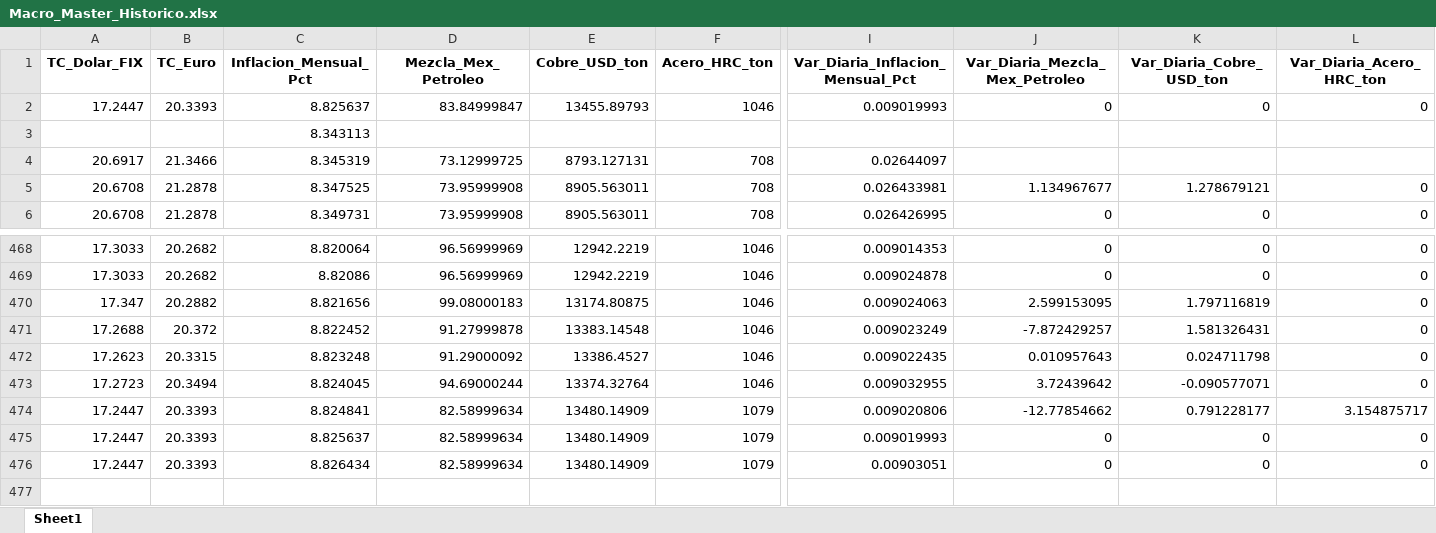
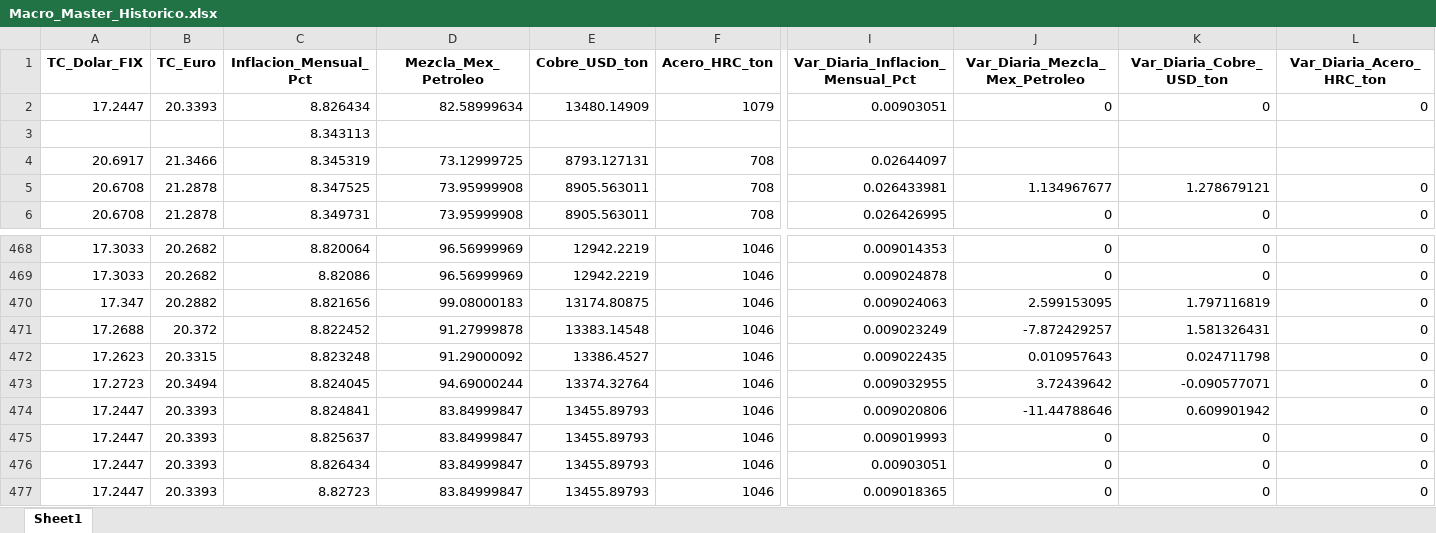
Before and after one commit to dataautomatizacioncalorex-byte/macro-dashboard, an Excel workbook: Macro_Master_Historico.xlsx, sheet Sheet1, drawn as a sheet; only a part is shown, gaps mark what is left out; values as stored, in another font and other column widths than the file's, no borders; rows hold the shown columns only; the diff names each change by its address in the sheet, - before the commit and + after, or states it on an @@ line.

```diff
--- a/Macro_Master_Historico.xlsx (sheet Sheet1)
+++ b/Macro_Master_Historico.xlsx (sheet Sheet1)
-C2 (Inflacion_Mensual_Pct): 8.825637
+C2 (Inflacion_Mensual_Pct): 8.826434
-D2 (Mezcla_Mex_Petroleo): 83.84999847
+D2 (Mezcla_Mex_Petroleo): 82.58999634
-E2 (Cobre_USD_ton): 13455.89793
+E2 (Cobre_USD_ton): 13480.14909
-F2 (Acero_HRC_ton): 1046
+F2 (Acero_HRC_ton): 1079
-I2 (Var_Diaria_Inflacion_Mensual_Pct): 0.009019993
+I2 (Var_Diaria_Inflacion_Mensual_Pct): 0.00903051
-D474:D476 (Mezcla_Mex_Petroleo): 82.58999634
+D474:D476 (Mezcla_Mex_Petroleo): 83.84999847
-E474:E476 (Cobre_USD_ton): 13480.14909
+E474:E476 (Cobre_USD_ton): 13455.89793
-F474:F476 (Acero_HRC_ton): 1079
+F474:F476 (Acero_HRC_ton): 1046
-J474 (Var_Diaria_Mezcla_Mex_Petroleo): -12.77854662
+J474 (Var_Diaria_Mezcla_Mex_Petroleo): -11.44788646
-K474 (Var_Diaria_Cobre_USD_ton): 0.791228177
+K474 (Var_Diaria_Cobre_USD_ton): 0.609901942
-L474 (Var_Diaria_Acero_HRC_ton): 3.154875717
+L474 (Var_Diaria_Acero_HRC_ton): 0
+row 477: 17.2447 | 20.3393 | 8.82723 | 83.84999847 | 13455.89793 | 1046 | 0.009018365 | 0 | 0 | 0
```
